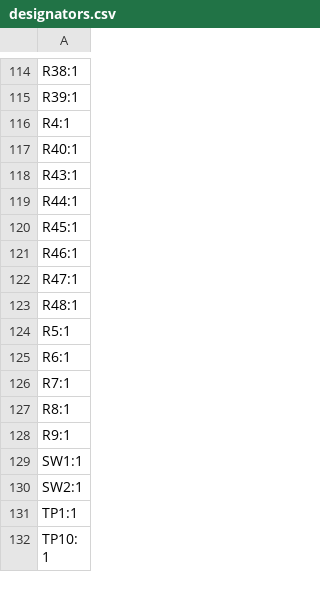
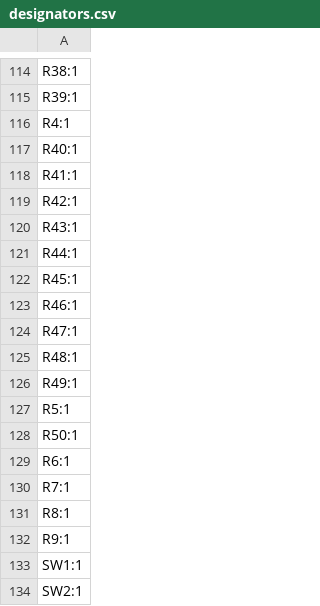
Before and after one commit to robinsonb5-PRs/icepi-zero, a CSV file: hardware/v1.2/production/designators.csv, drawn as a sheet; only a part is shown, gaps mark what is left out; the shorter side is filled out with more unchanged rows; the diff names each change by its address in the sheet, - before the commit and + after, or states it on an @@ line.

```diff
--- a/hardware/v1.2/production/designators.csv
+++ b/hardware/v1.2/production/designators.csv
+row 118: R41:1
+row 119: R42:1
+row 126: R49:1
+row 128: R50:1
```
Also changed, not shown: hardware/v1.2/production/bom.csv, hardware/v1.2/production/positions.csv, 9 other files.
